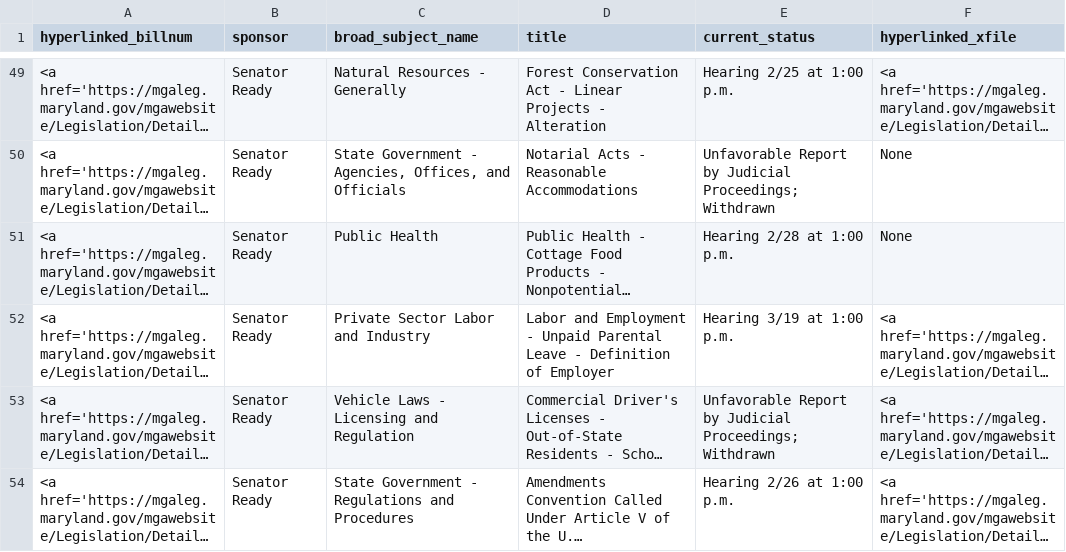
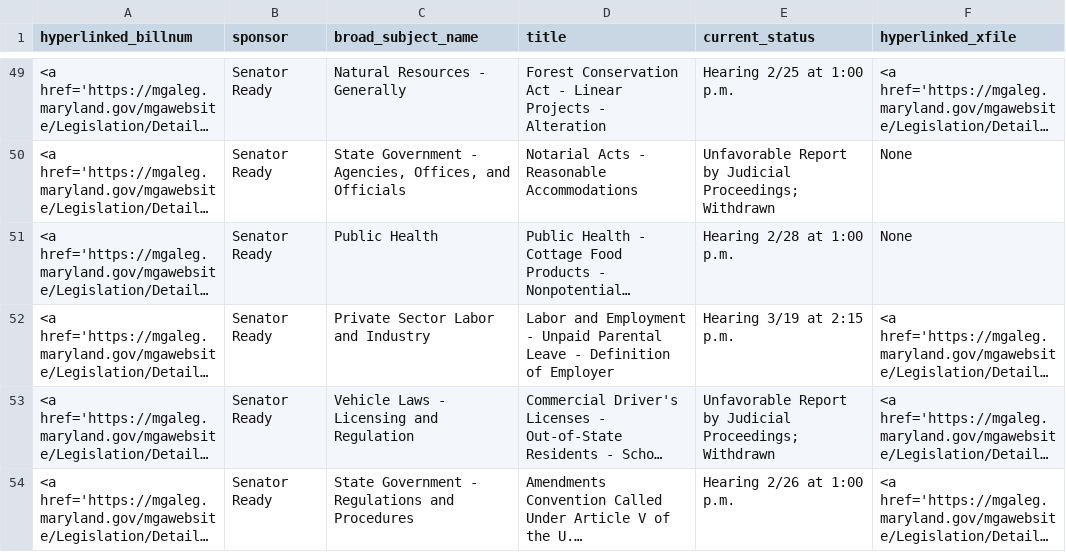
Before and after one commit to Baltimore-Sun/md-ga-bill-tracker, a CSV file: carrolltab.csv, drawn as a sheet; only a part is shown, gaps mark what is left out; long unchanged cells end in …; the diff names each change by its address in the sheet, - before the commit and + after, or states it on an @@ line.

```diff
--- a/carrolltab.csv
+++ b/carrolltab.csv
-E52 (current_status): Hearing 3/19 at 1:00 p.m.
+E52 (current_status): Hearing 3/19 at 2:15 p.m.
```
Also changed, not shown: aatab.csv, howtab.csv.
